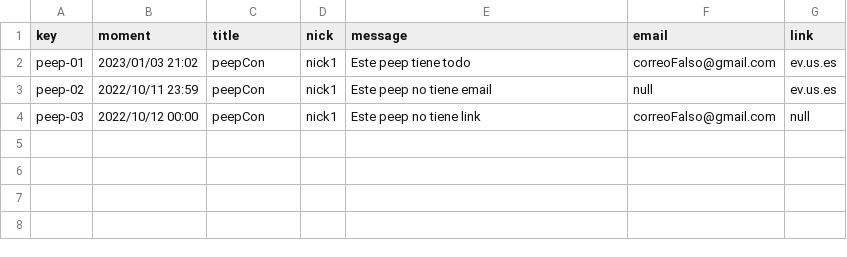
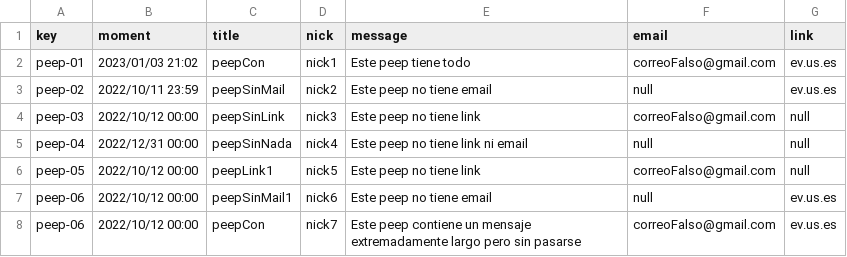
Before and after one commit to C10401-DP2/Acme-L3, a CSV file: src/main/webapp/WEB-INF/resources/sample-data/peep.csv, drawn as a sheet.

```diff
--- a/src/main/webapp/WEB-INF/resources/sample-data/peep.csv
+++ b/src/main/webapp/WEB-INF/resources/sample-data/peep.csv
@@ -2,3 +2,7 @@ key,moment,title,nick,message,email,link
 peep-01, 2023/01/03 21:02, peepCon, nick1, Este peep tiene todo, correoFalso@gmail.com, ev.us.es
-peep-02, 2022/10/11 23:59, peepCon, nick1, Este peep no tiene email, null, ev.us.es
-peep-03, 2022/10/12 00:00, peepCon, nick1, Este peep no tiene link, correoFalso@gmail.com, null
+peep-02, 2022/10/11 23:59, peepSinMail, nick2, Este peep no tiene email, null, ev.us.es
+peep-03, 2022/10/12 00:00, peepSinLink, nick3, Este peep no tiene link, correoFalso@gmail.com, null
+peep-04, 2022/12/31 00:00, peepSinNada, nick4, Este peep no tiene link ni email, null, null
+peep-05, 2022/10/12 00:00, peepLink1, nick5, Este peep no tiene link, correoFalso@gmail.com, null
+peep-06, 2022/10/12 00:00, peepSinMail1, nick6, Este peep no tiene email, null, ev.us.es
+peep-06, 2022/10/12 00:00, peepCon, nick7, Este peep contiene un mensaje extremadamente largo pero sin pasarse, correoFalso@gmail.com, ev.us.es
```
Also changed, not shown: src/main/webapp/WEB-INF/resources/sample-data/bulletin.csv, src/main/webapp/WEB-INF/resources/sample-data/note.csv.
